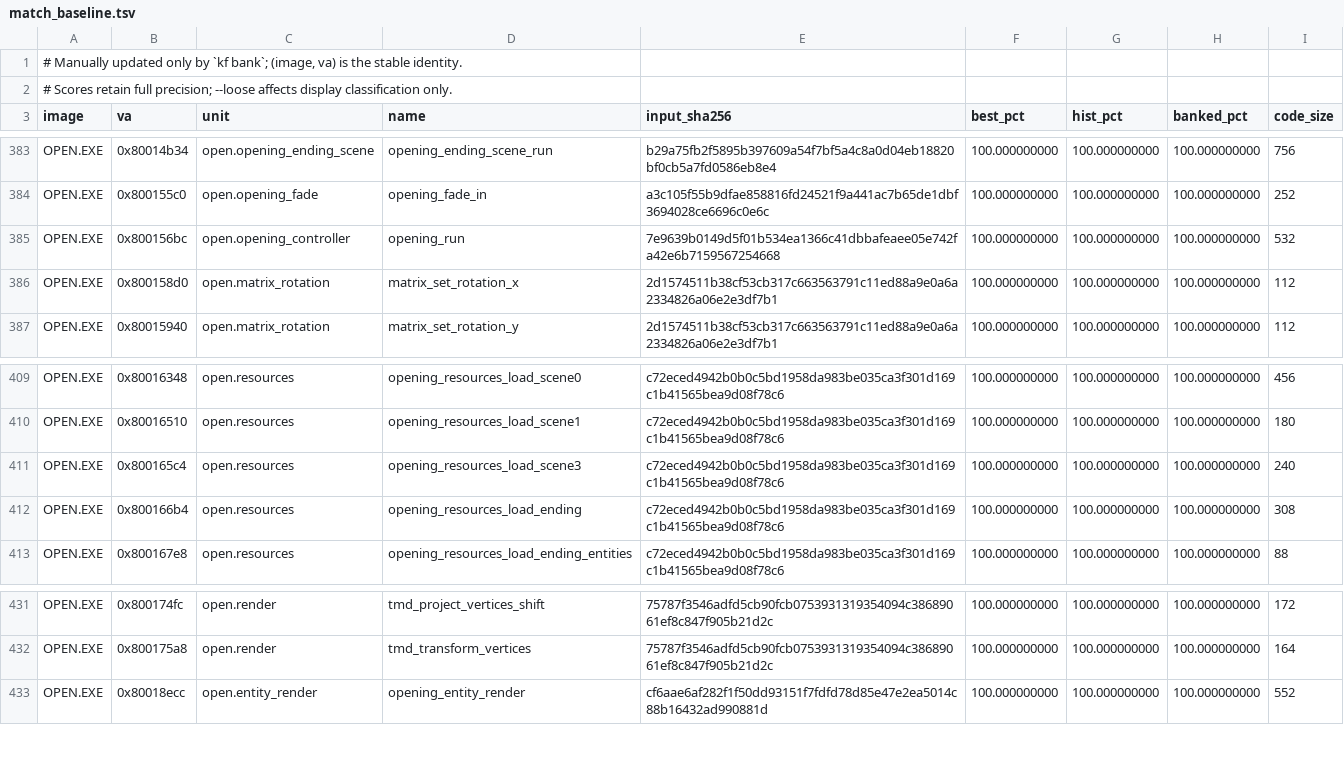
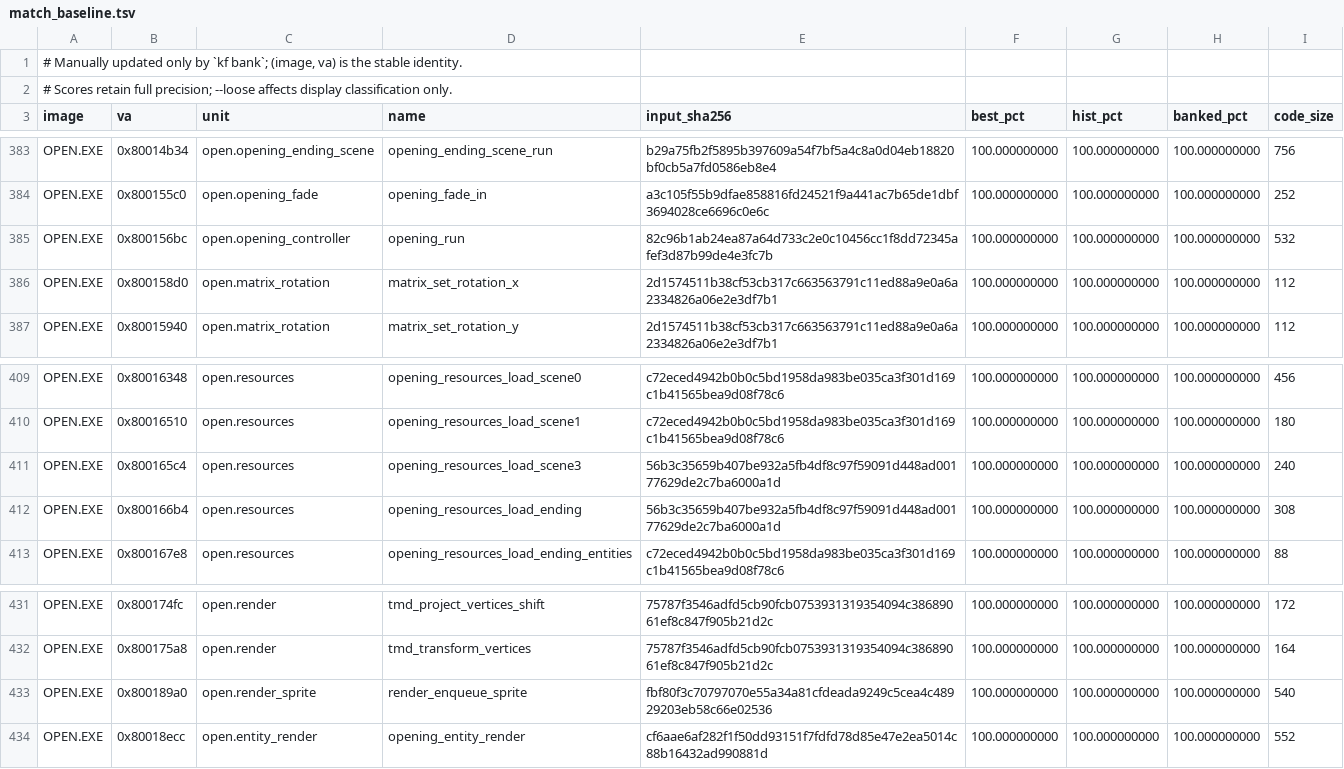
Before and after one commit to sushi-shi/kings-field-decomp, a TSV file: config/match_baseline.tsv, drawn as a sheet; only a part is shown, gaps mark what is left out.

```diff
--- a/config/match_baseline.tsv
+++ b/config/match_baseline.tsv
@@ -384,3 +384,3 @@ OPEN.EXE	0x80014b34	open.opening_ending_scene	opening_ending_scene_run	b29a75fb2
 OPEN.EXE	0x800155c0	open.opening_fade	opening_fade_in	a3c105f55b9dfae858816fd24521f9a441ac7b65de1dbf3694028ce6696c0e6c	100.000000000	100.000000000	100.000000000	252
-OPEN.EXE	0x800156bc	open.opening_controller	opening_run	7e9639b0149d5f01b534ea1366c41dbbafeaee05e742fa42e6b7159567254668	100.000000000	100.000000000	100.000000000	532
+OPEN.EXE	0x800156bc	open.opening_controller	opening_run	82c96b1ab24ea87a64d733c2e0c10456cc1f8dd72345afef3d87b99de4e3fc7b	100.000000000	100.000000000	100.000000000	532
 OPEN.EXE	0x800158d0	open.matrix_rotation	matrix_set_rotation_x	2d1574511b38cf53cb317c663563791c11ed88a9e0a6a2334826a06e2e3df7b1	100.000000000	100.000000000	100.000000000	112
@@ -410,4 +410,4 @@ OPEN.EXE	0x80016348	open.resources	opening_resources_load_scene0	c72eced4942b0b0
 OPEN.EXE	0x80016510	open.resources	opening_resources_load_scene1	c72eced4942b0b0c5bd1958da983be035ca3f301d169c1b41565bea9d08f78c6	100.000000000	100.000000000	100.000000000	180
-OPEN.EXE	0x800165c4	open.resources	opening_resources_load_scene3	c72eced4942b0b0c5bd1958da983be035ca3f301d169c1b41565bea9d08f78c6	100.000000000	100.000000000	100.000000000	240
-OPEN.EXE	0x800166b4	open.resources	opening_resources_load_ending	c72eced4942b0b0c5bd1958da983be035ca3f301d169c1b41565bea9d08f78c6	100.000000000	100.000000000	100.000000000	308
+OPEN.EXE	0x800165c4	open.resources	opening_resources_load_scene3	56b3c35659b407be932a5fb4df8c97f59091d448ad00177629de2c7ba6000a1d	100.000000000	100.000000000	100.000000000	240
+OPEN.EXE	0x800166b4	open.resources	opening_resources_load_ending	56b3c35659b407be932a5fb4df8c97f59091d448ad00177629de2c7ba6000a1d	100.000000000	100.000000000	100.000000000	308
 OPEN.EXE	0x800167e8	open.resources	opening_resources_load_ending_entities	c72eced4942b0b0c5bd1958da983be035ca3f301d169c1b41565bea9d08f78c6	100.000000000	100.000000000	100.000000000	88
@@ -432,2 +432,3 @@ OPEN.EXE	0x800174fc	open.render	tmd_project_vertices_shift	75787f3546adfd5cb90fc
 OPEN.EXE	0x800175a8	open.render	tmd_transform_vertices	75787f3546adfd5cb90fcb0753931319354094c38689061ef8c847f905b21d2c	100.000000000	100.000000000	100.000000000	164
+OPEN.EXE	0x800189a0	open.render_sprite	render_enqueue_sprite	fbf80f3c70797070e55a34a81cfdeada9249c5cea4c48929203eb58c66e02536	100.000000000	100.000000000	100.000000000	540
 OPEN.EXE	0x80018ecc	open.entity_render	opening_entity_render	cf6aae6af282f1f50dd93151f7fdfd78d85e47e2ea5014c88b16432ad990881d	100.000000000	100.000000000	100.000000000	552
```
Also changed, not shown: config/evidence/open_semantic_floor_item_render.tsv, config/retail/data.tsv, 17 other files.
